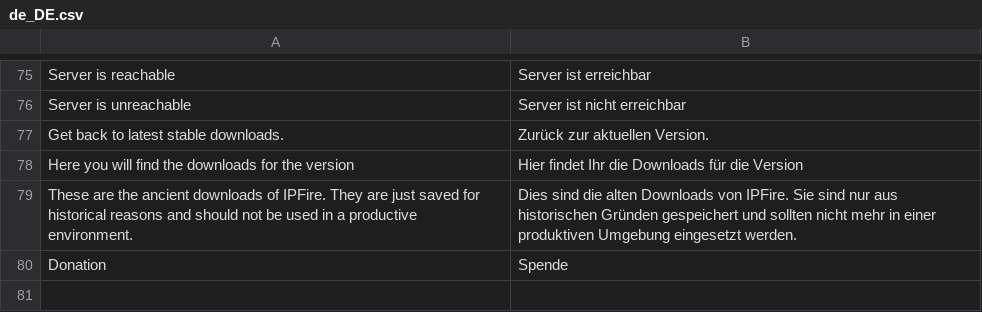
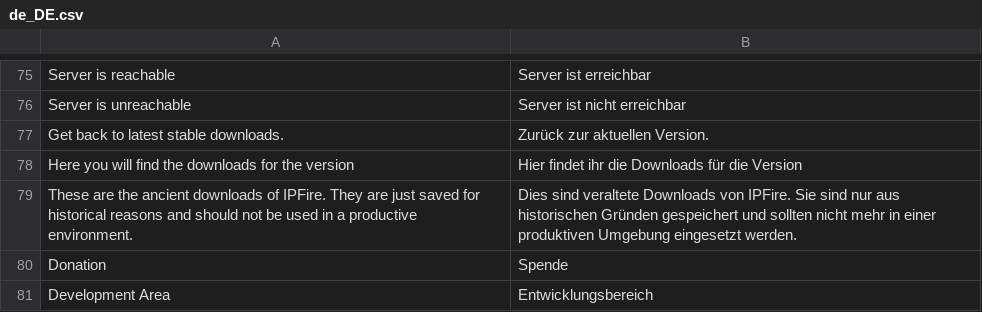
Before and after one commit to pebosi/ipfire.org-bootstrap3, a CSV file: www/translations/de_DE.csv, drawn as a sheet; only a part is shown, gaps mark what is left out.

```diff
--- a/www/translations/de_DE.csv
+++ b/www/translations/de_DE.csv
@@ -77,4 +77,5 @@
 "Get back to latest stable downloads.","Zurück zur aktuellen Version."
-"Here you will find the downloads for the version","Hier findet Ihr die Downloads für die Version"
-"These are the ancient downloads of IPFire. They are just saved for historical reasons and should not be used in a productive environment.","Dies sind die alten Downloads von IPFire. Sie sind nur aus historischen Gründen gespeichert und sollten nicht mehr in einer produktiven Umgebung eingesetzt werden."
+"Here you will find the downloads for the version","Hier findet ihr die Downloads für die Version"
+"These are the ancient downloads of IPFire. They are just saved for historical reasons and should not be used in a productive environment.","Dies sind veraltete Downloads von IPFire. Sie sind nur aus historischen Gründen gespeichert und sollten nicht mehr in einer produktiven Umgebung eingesetzt werden."
 "Donation","Spende"
+"Development Area","Entwicklungsbereich"
```
Also changed, not shown: 5 other files.
